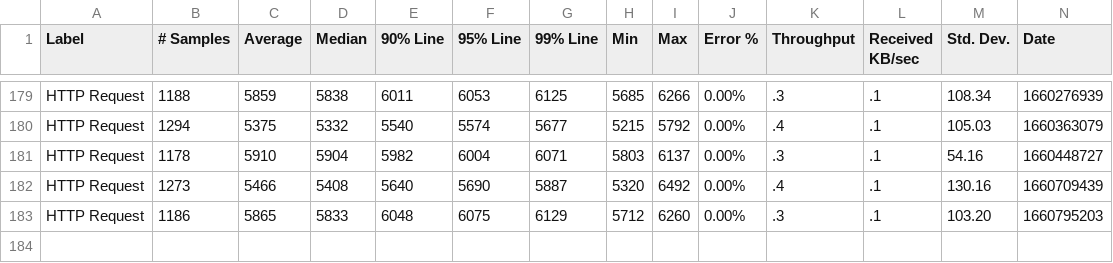
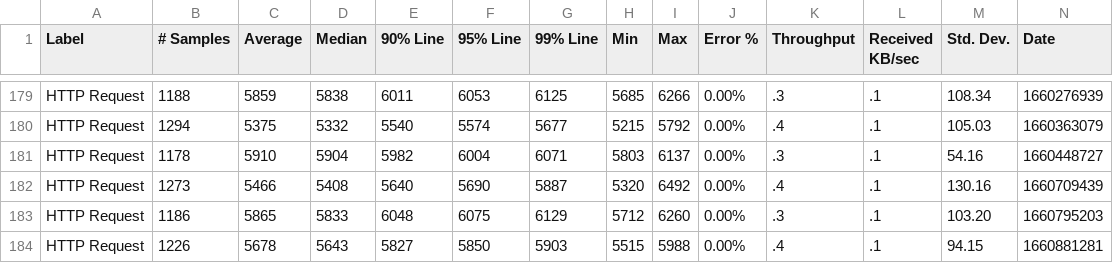
Before and after one commit to ballerina-platform/module-ballerina-io, a CSV file: load-tests/csv_processor/results/summary.csv, drawn as a sheet; only a part is shown, gaps mark what is left out; rows hold the shown columns only; the diff names each change by its address in the sheet, - before the commit and + after, or states it on an @@ line.

Commit message:
Update csv_processor test results on Fri Aug 19 04:16:20 UTC 2022

```diff
--- a/load-tests/csv_processor/results/summary.csv
+++ b/load-tests/csv_processor/results/summary.csv
+row 184: HTTP Request | 1226 | 5678 | 5643 | 5827 | 5850 | 5903 | 5515 | 5988 | 0.00% | .4 | .1 | 94.15 | 1660881281
```
